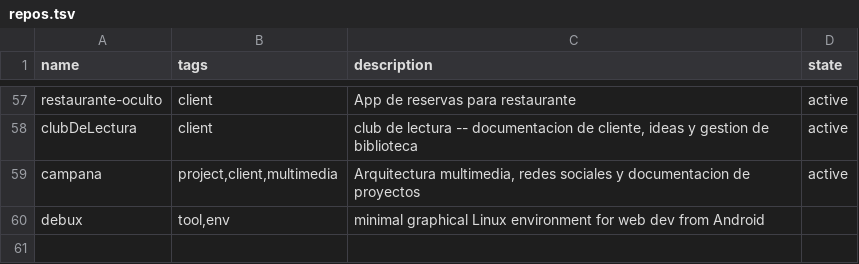
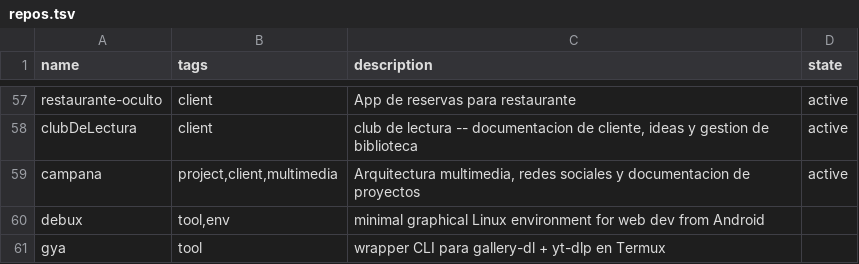
Before and after one commit to catwilo/ut, a TSV file: repos.tsv, drawn as a sheet; only a part is shown, gaps mark what is left out.

Commit message:
chore(ut): register gya

```diff
--- a/repos.tsv
+++ b/repos.tsv
@@ -60 +60,2 @@ campana	project,client,multimedia	Arquitectura multimedia, redes sociales y docu
 debux	tool,env	minimal graphical Linux environment for web dev from Android
+gya	tool	wrapper CLI para gallery-dl + yt-dlp en Termux
```
